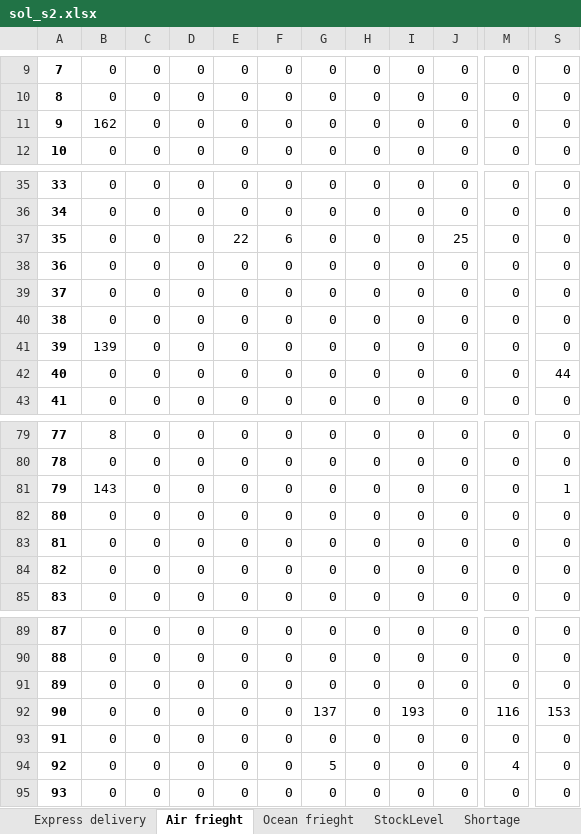
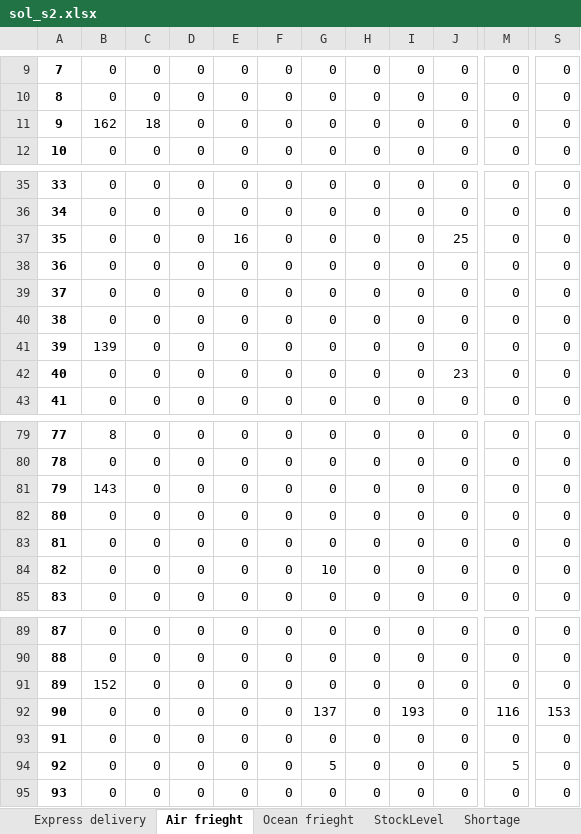
Before and after one commit to easonyu0203/109-2-OperationReseach, an Excel workbook: Case2/solution/sol_s2.xlsx, sheet Air frieght, drawn as a sheet; only a part is shown, gaps mark what is left out; values as stored, in another font and other column widths than the file's, no borders; the diff names each change by its address in the sheet, - before the commit and + after, or states it on an @@ line.

```diff
--- a/Case2/solution/sol_s2.xlsx (sheet Air frieght)
+++ b/Case2/solution/sol_s2.xlsx (sheet Air frieght)
-C11: 0
+C11: 18
-E37: 22
+E37: 16
-F37: 6
+F37: 0
-J42: 0
+J42: 23
-S42: 44
+S42: 0
-S81: 1
+S81: 0
-G84: 0
+G84: 10
-B91: 0
+B91: 152
-M94: 4
+M94: 5
```
Also changed, not shown: sheet StockLevel, sheet Ocean frieght, sheet Shortage, sheet result, sheet Express delivery, Case2/solution/sol_s1.xlsx, 5 other files.
